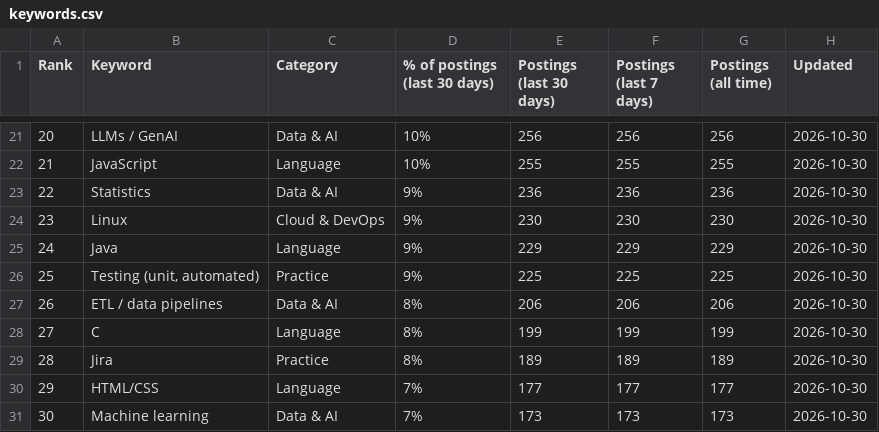
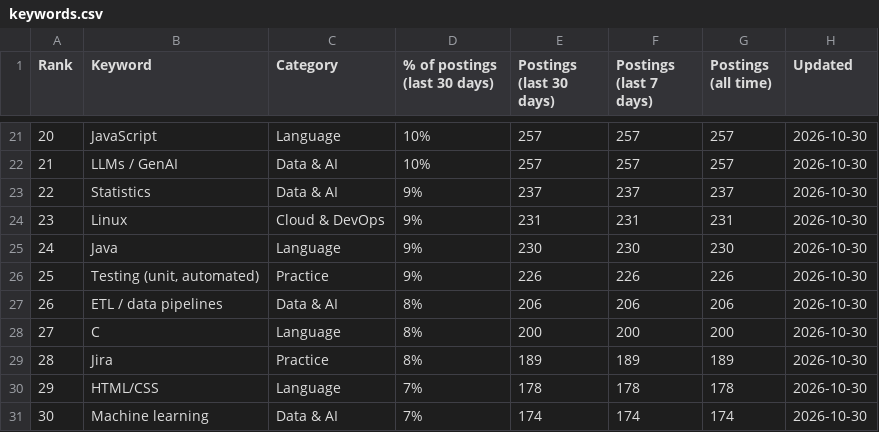
Before and after one commit to sagarh12/canada-jobs-feed, a CSV file: feed/keywords.csv, drawn as a sheet; only a part is shown, gaps mark what is left out; the diff covers the shown part only.

```diff
--- a/feed/keywords.csv
+++ b/feed/keywords.csv
@@ -21,11 +21,11 @@ Rank,Keyword,Category,% of postings (last 30 days),Postings (last 30 days),Posti
-20,LLMs / GenAI,Data & AI,10%,256,256,256,2026-10-30
-21,JavaScript,Language,10%,255,255,255,2026-10-30
-22,Statistics,Data & AI,9%,236,236,236,2026-10-30
-23,Linux,Cloud & DevOps,9%,230,230,230,2026-10-30
-24,Java,Language,9%,229,229,229,2026-10-30
-25,"Testing (unit, automated)",Practice,9%,225,225,225,2026-10-30
+20,JavaScript,Language,10%,257,257,257,2026-10-30
+21,LLMs / GenAI,Data & AI,10%,257,257,257,2026-10-30
+22,Statistics,Data & AI,9%,237,237,237,2026-10-30
+23,Linux,Cloud & DevOps,9%,231,231,231,2026-10-30
+24,Java,Language,9%,230,230,230,2026-10-30
+25,"Testing (unit, automated)",Practice,9%,226,226,226,2026-10-30
 26,ETL / data pipelines,Data & AI,8%,206,206,206,2026-10-30
-27,C,Language,8%,199,199,199,2026-10-30
+27,C,Language,8%,200,200,200,2026-10-30
 28,Jira,Practice,8%,189,189,189,2026-10-30
-29,HTML/CSS,Language,7%,177,177,177,2026-10-30
-30,Machine learning,Data & AI,7%,173,173,173,2026-10-30
+29,HTML/CSS,Language,7%,178,178,178,2026-10-30
+30,Machine learning,Data & AI,7%,174,174,174,2026-10-30
```
Also changed, not shown: 165 edited cells elsewhere in this file, 3 other files.
